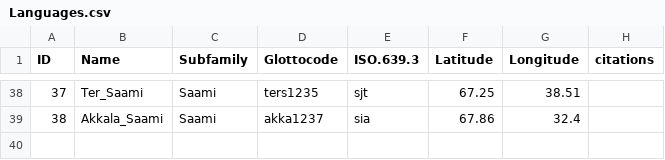
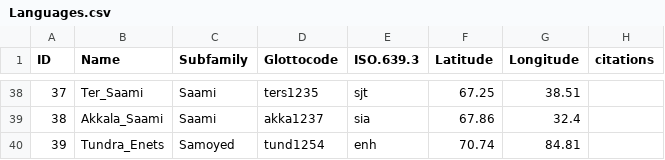
Before and after one commit to bedlan/uratyp-1, a CSV file: raw/Languages.csv, drawn as a sheet; only a part is shown, gaps mark what is left out.

Commit message:
Adding Tundra Enets

```diff
--- a/raw/Languages.csv
+++ b/raw/Languages.csv
@@ -39 +39,2 @@ ID,Name,Subfamily,Glottocode,ISO.639.3,Latitude,Longitude,citations
 38,Akkala_Saami,Saami,akka1237,sia,67.86,32.4,
+39,Tundra_Enets,Samoyed,tund1254,enh,70.74,84.81,
```
Also changed, not shown: 1 other file.
